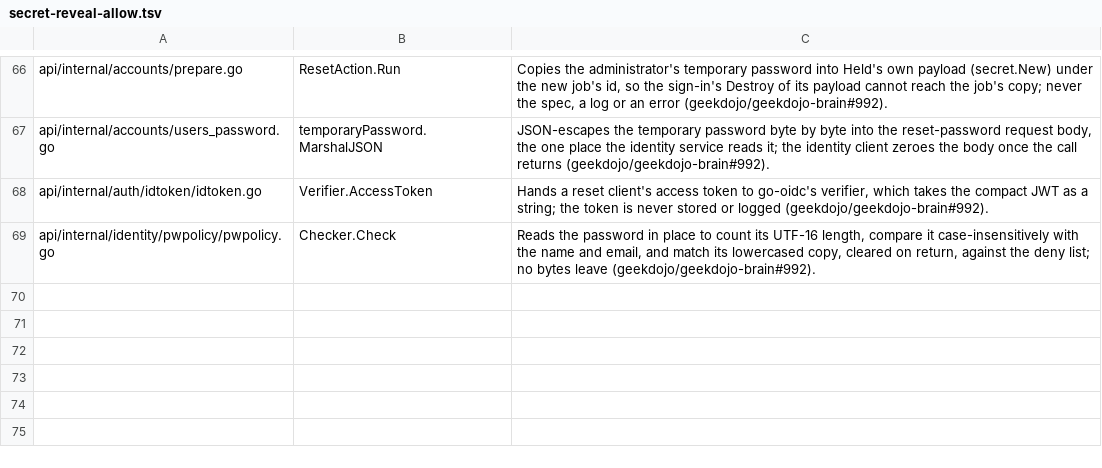
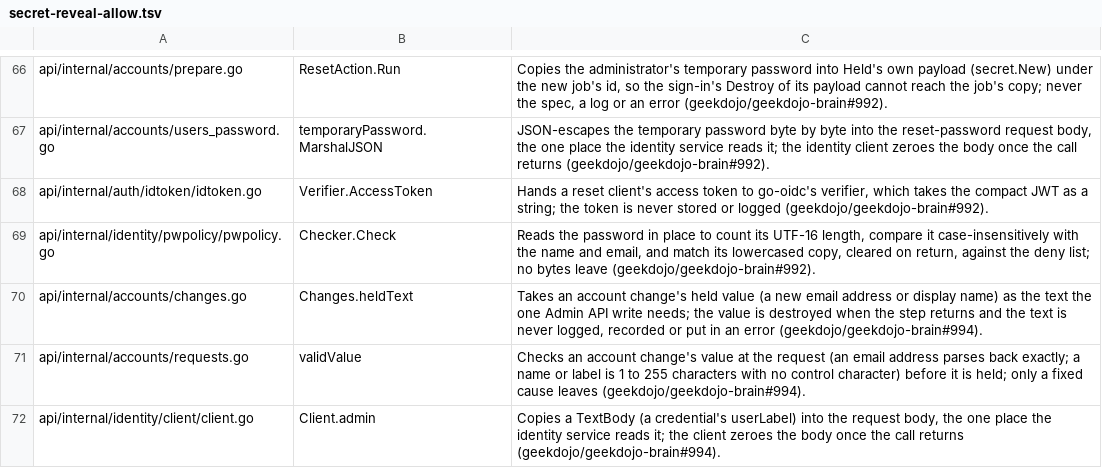
Before and after one commit to geekdojo/rasputin-control-plane, a TSV file: .github/secret-reveal-allow.tsv, drawn as a sheet; only a part is shown, gaps mark what is left out.

```diff
--- a/.github/secret-reveal-allow.tsv
+++ b/.github/secret-reveal-allow.tsv
@@ -69 +69,4 @@ api/internal/auth/idtoken/idtoken.go	Verifier.AccessToken	Hands a reset client's
 api/internal/identity/pwpolicy/pwpolicy.go	Checker.Check	Reads the password in place to count its UTF-16 length, compare it case-insensitively with the name and email, and match its lowercased copy, cleared on return, against the deny list; no bytes leave (geekdojo/geekdojo-brain#992).
+api/internal/accounts/changes.go	Changes.heldText	Takes an account change's held value (a new email address or display name) as the text the one Admin API write needs; the value is destroyed when the step returns and the text is never logged, recorded or put in an error (geekdojo/geekdojo-brain#994).
+api/internal/accounts/requests.go	validValue	Checks an account change's value at the request (an email address parses back exactly; a name or label is 1 to 255 characters with no control character) before it is held; only a fixed cause leaves (geekdojo/geekdojo-brain#994).
+api/internal/identity/client/client.go	Client.admin	Copies a TextBody (a credential's userLabel) into the request body, the one place the identity service reads it; the client zeroes the body once the call returns (geekdojo/geekdojo-brain#994).
```
Also changed, not shown: .github/third-party-capabilities.tsv, 54 other files.
